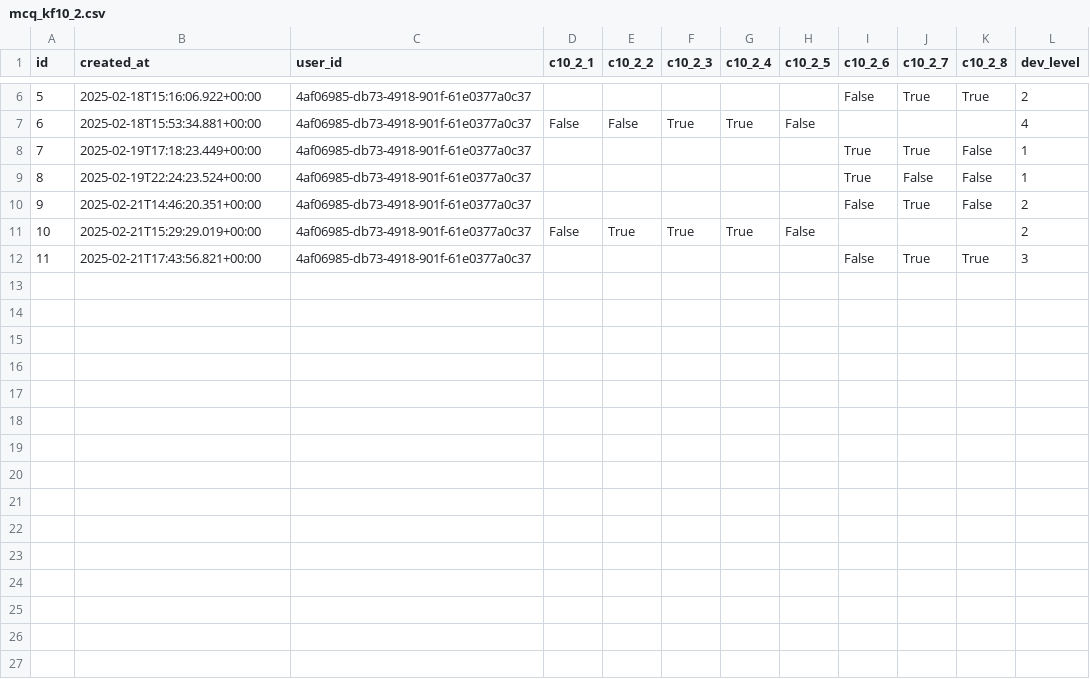
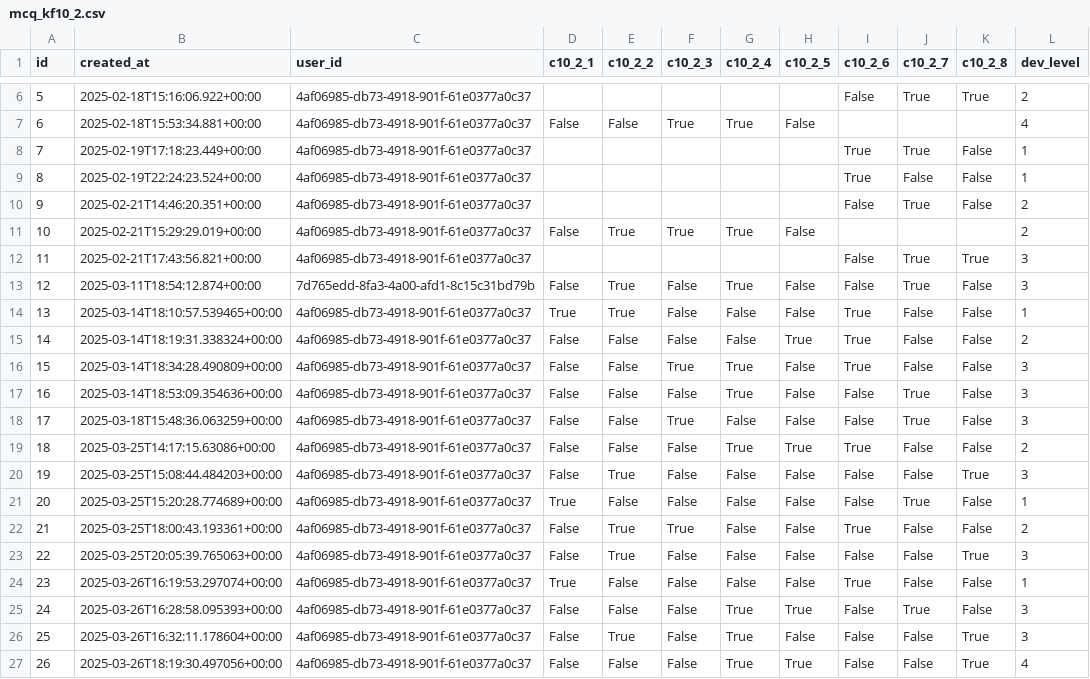
Before and after one commit to cccalc/clinicalcompetencycalc, a CSV file: python/svm/data/mcq_kf10_2.csv, drawn as a sheet; only a part is shown, gaps mark what is left out.

```diff
--- a/python/svm/data/mcq_kf10_2.csv
+++ b/python/svm/data/mcq_kf10_2.csv
@@ -12 +12,16 @@ id,created_at,user_id,c10_2_1,c10_2_2,c10_2_3,c10_2_4,c10_2_5,c10_2_6,c10_2_7,c1
 11,2025-02-21T17:43:56.821+00:00,4af06985-db73-4918-901f-61e0377a0c37,,,,,,False,True,True,3
+12,2025-03-11T18:54:12.874+00:00,7d765edd-8fa3-4a00-afd1-8c15c31bd79b,False,True,False,True,False,False,True,False,3
+13,2025-03-14T18:10:57.539465+00:00,4af06985-db73-4918-901f-61e0377a0c37,True,True,False,False,False,True,False,False,1
+14,2025-03-14T18:19:31.338324+00:00,4af06985-db73-4918-901f-61e0377a0c37,False,False,False,False,True,True,False,False,2
+15,2025-03-14T18:34:28.490809+00:00,4af06985-db73-4918-901f-61e0377a0c37,False,False,True,True,False,True,False,False,3
+16,2025-03-14T18:53:09.354636+00:00,4af06985-db73-4918-901f-61e0377a0c37,False,False,False,True,False,False,True,False,3
+17,2025-03-18T15:48:36.063259+00:00,4af06985-db73-4918-901f-61e0377a0c37,False,False,True,False,False,False,True,False,3
+18,2025-03-25T14:17:15.63086+00:00,4af06985-db73-4918-901f-61e0377a0c37,False,False,False,True,True,True,False,False,2
+19,2025-03-25T15:08:44.484203+00:00,4af06985-db73-4918-901f-61e0377a0c37,False,True,False,False,False,False,False,True,3
+20,2025-03-25T15:20:28.774689+00:00,4af06985-db73-4918-901f-61e0377a0c37,True,False,False,False,False,False,True,False,1
+21,2025-03-25T18:00:43.193361+00:00,4af06985-db73-4918-901f-61e0377a0c37,False,True,True,False,False,True,False,False,2
+22,2025-03-25T20:05:39.765063+00:00,4af06985-db73-4918-901f-61e0377a0c37,False,True,False,False,False,False,False,True,3
+23,2025-03-26T16:19:53.297074+00:00,4af06985-db73-4918-901f-61e0377a0c37,True,False,False,False,False,True,False,False,1
+24,2025-03-26T16:28:58.095393+00:00,4af06985-db73-4918-901f-61e0377a0c37,False,False,False,True,True,False,True,False,3
+25,2025-03-26T16:32:11.178604+00:00,4af06985-db73-4918-901f-61e0377a0c37,False,True,False,True,False,False,False,True,3
+26,2025-03-26T18:19:30.497056+00:00,4af06985-db73-4918-901f-61e0377a0c37,False,False,False,True,True,False,False,True,4
```
Also changed, not shown: python/svm/data/mcq_kf11_3.csv, python/svm/data/mcq_kf3_1.csv, 46 other files.
